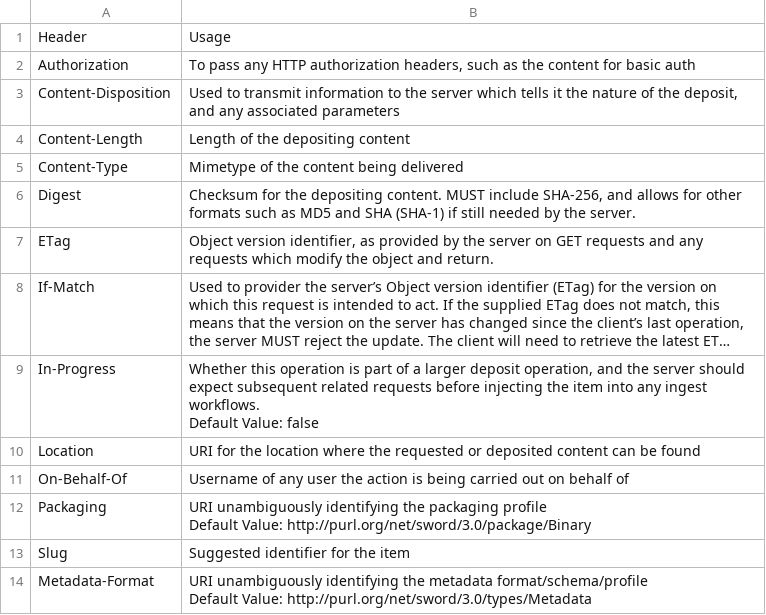
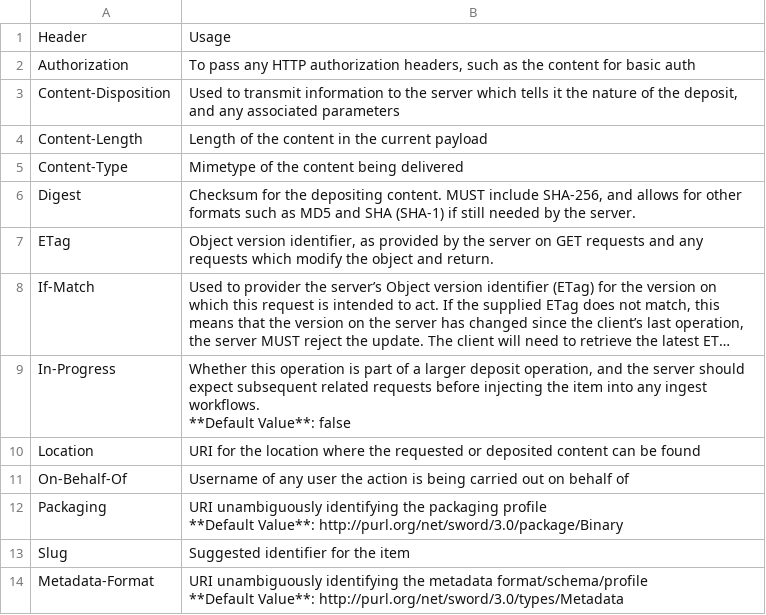
Before and after one commit to swordapp/swordv3, a CSV file: src/tables/http_headers.csv, drawn as a sheet; long unchanged cells end in …; ↵ is a line break in a cell; the diff names each change by its address in the sheet, - before the commit and + after, or states it on an @@ line.

```diff
--- a/src/tables/http_headers.csv
+++ b/src/tables/http_headers.csv
-B4: Length of the depositing content
+B4: Length of the content in the current payload
-B9: …ingest workflows. ↵ Default Value: false
+B9: …ingest workflows. ↵ **Default Value**: false
-B12: …packaging profile ↵ Default Value: http://purl.org/net/sword/3.0/package/Binary
+B12: …packaging profile ↵ **Default Value**: http://purl.org/net/sword/3.0/package/Binary
-B14: …metadata format/schema/profile ↵ Default Value: http://purl.org/net/sword/3.0/types/Metadata
+B14: …metadata format/schema/profile ↵ **Default Value**: http://purl.org/net/sword/3.0/types/Metadata
```
Also changed, not shown: src/tables/documents.csv, src/tables/urls.csv, 11 other files.
